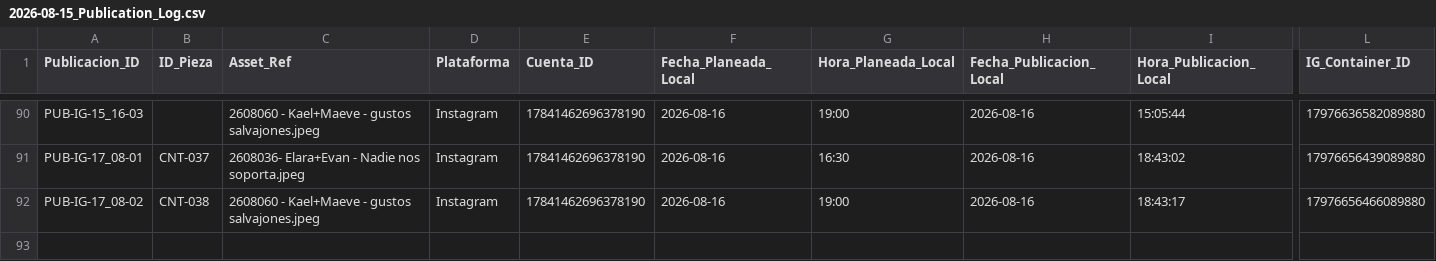
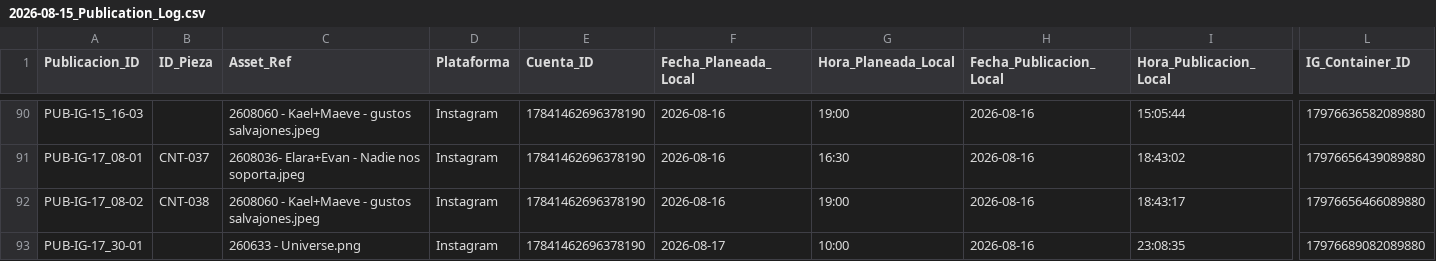
Before and after one commit to iomarketing09-sys/universe-sent-me-growth-os, a CSV file: Operations/Research/2026-08-15_Publication_Log.csv, drawn as a sheet; only a part is shown, gaps mark what is left out; rows hold the shown columns only; the diff names each change by its address in the sheet, - before the commit and + after, or states it on an @@ line.

Commit message:
Record Instagram publication 260633

```diff
--- a/Operations/Research/2026-08-15_Publication_Log.csv
+++ b/Operations/Research/2026-08-15_Publication_Log.csv
+row 93: PUB-IG-17_30-01 |  | 260633 - Universe.png | Instagram | 17841462696378190 | 2026-08-17 | 10:00 | 2026-08-16 | 23:08:35 | 17976689082089880
```
Also changed, not shown: Operations/Research/2026-08-15_ExperimentLog.csv, 7 other files.
